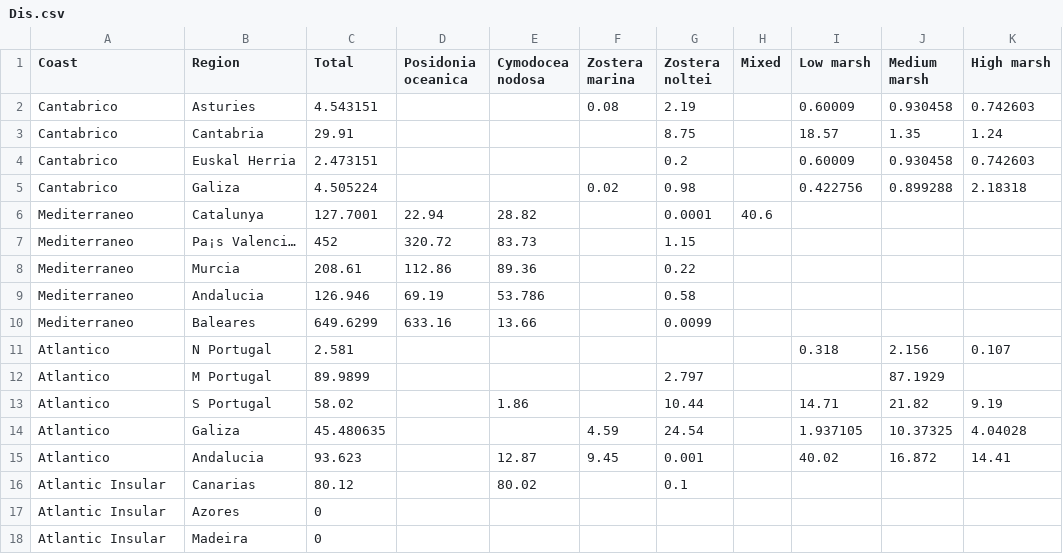
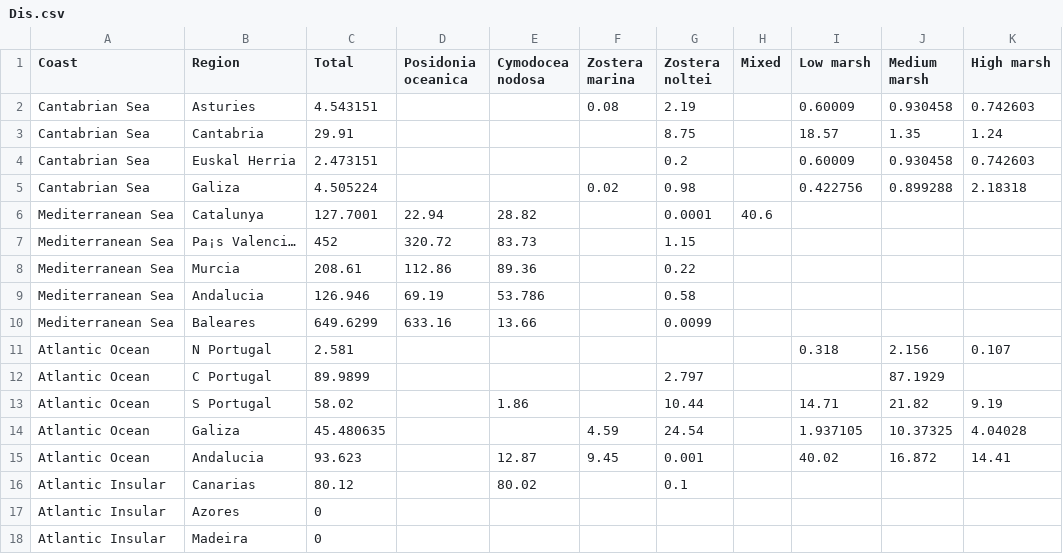
Before and after one commit to NPJuncal/BC_IP, a CSV file: Dis.csv, drawn as a sheet; only a part is shown; the diff names each change by its address in the sheet, - before the commit and + after, or states it on an @@ line.

Commit message:
CHANGED NAMES OF COASTS

```diff
--- a/Dis.csv
+++ b/Dis.csv
-A2:A5 (Coast): Cantabrico
+A2:A5 (Coast): Cantabrian Sea
-A6:A10 (Coast): Mediterraneo
+A6:A10 (Coast): Mediterranean Sea
-A11:A15 (Coast): Atlantico
+A11:A15 (Coast): Atlantic Ocean
-B12 (Region): M Portugal
+B12 (Region): C Portugal
```
Also changed, not shown: BC_PI_Results/Table4_region.csv, 4 other files.
